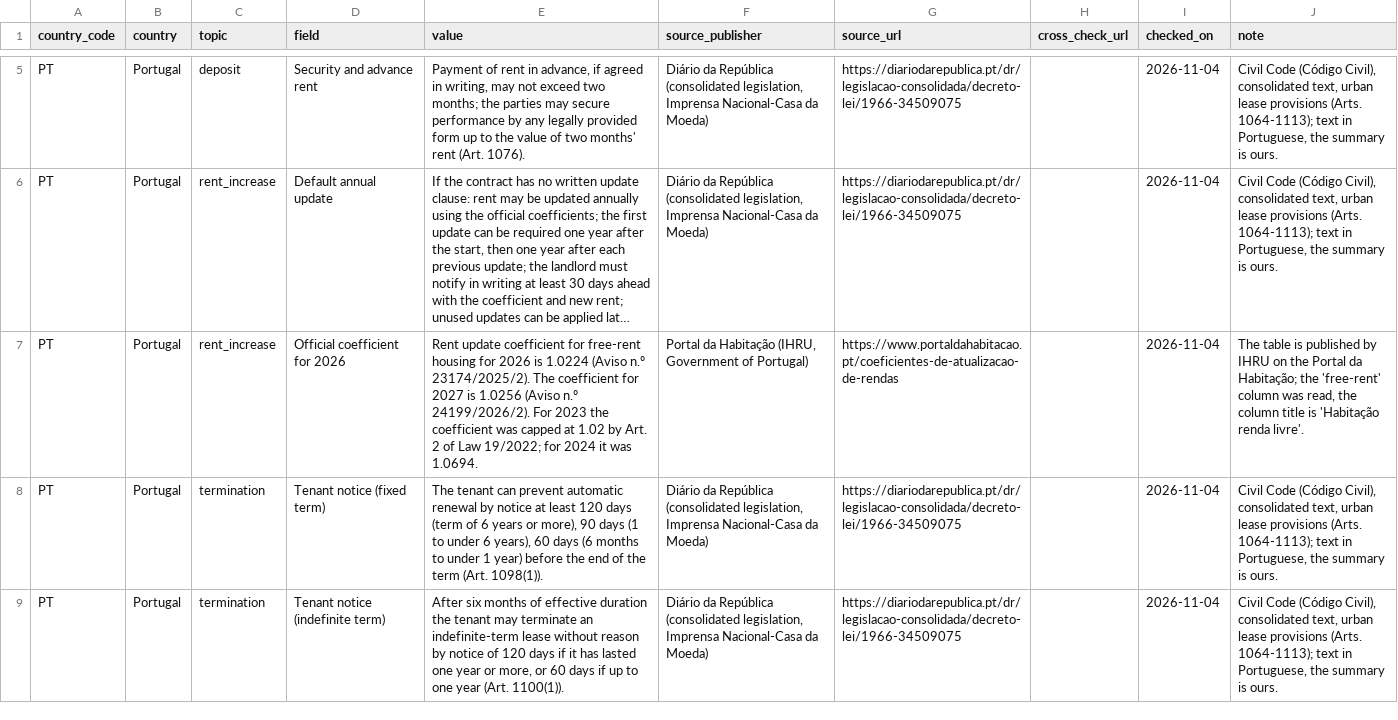
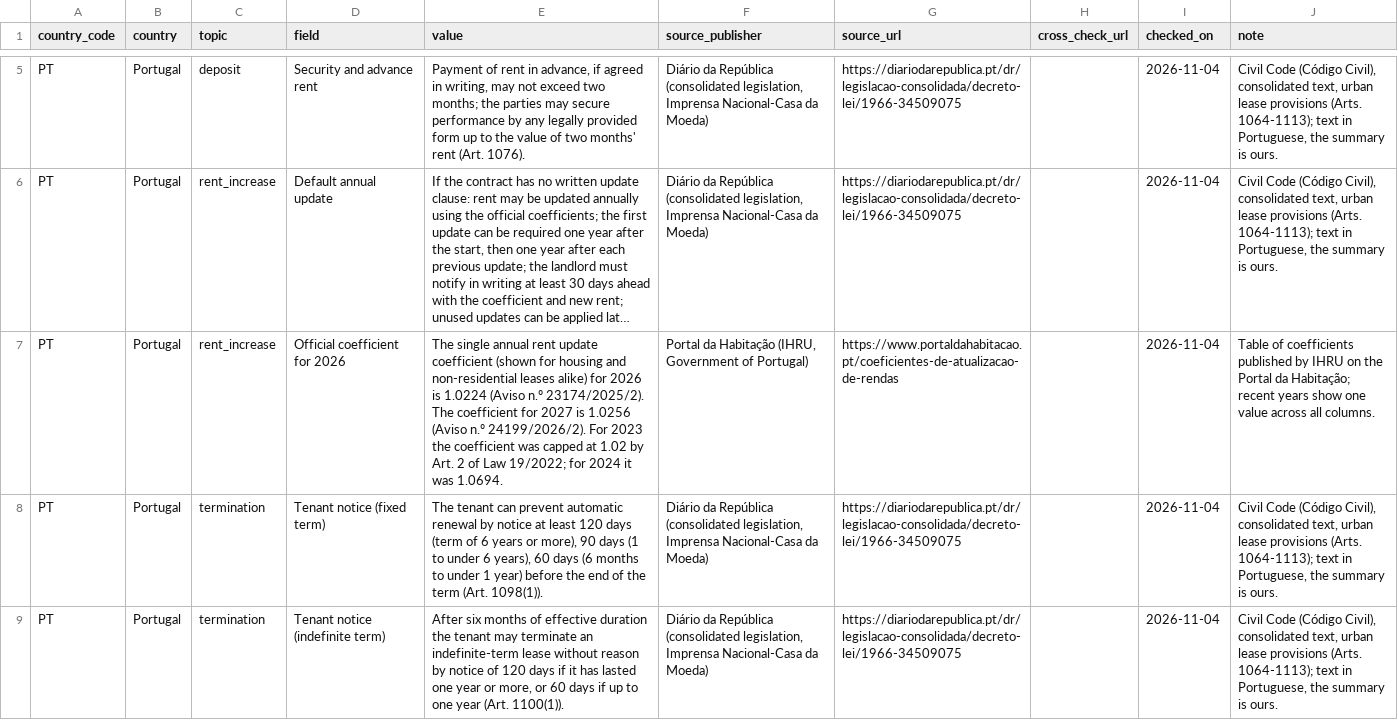
Before and after one commit to izirento/izirento-rent-index-international, a CSV file: PT/PT_rent_landlord_rules.csv, drawn as a sheet; only a part is shown, gaps mark what is left out; long unchanged cells end in …; the diff names each change by its address in the sheet, - before the commit and + after, or states it on an @@ line.

```diff
--- a/PT/PT_rent_landlord_rules.csv
+++ b/PT/PT_rent_landlord_rules.csv
-E7 (value): Rent update coefficient for free-rent housing for 2026…
+E7 (value): The single annual rent update coefficient (shown for housing and non-residential leases alike) for 2026…
-J7 (note): The table is published by IHRU on the Portal da Habitação; the 'free-rent' column was read, the column title is 'Habitação renda livre'.
+J7 (note): Table of coefficients published by IHRU on the Portal da Habitação; recent years show one value across all columns.
```
Also changed, not shown: all_countries_rent_landlord_rules.csv, 1 other file.
